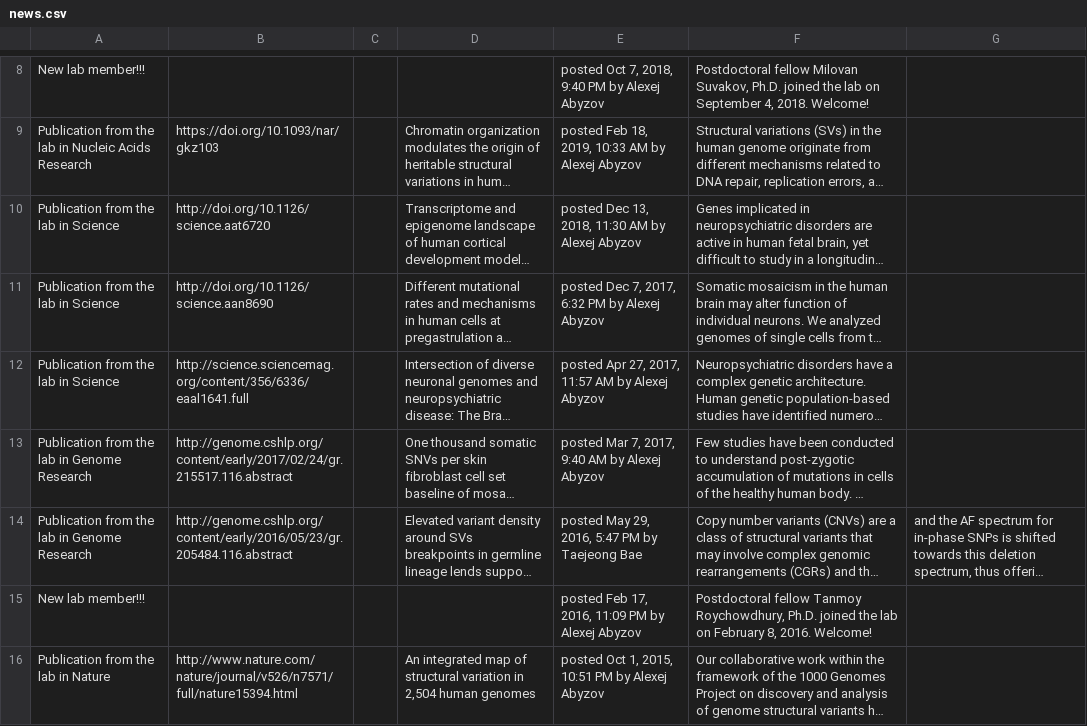
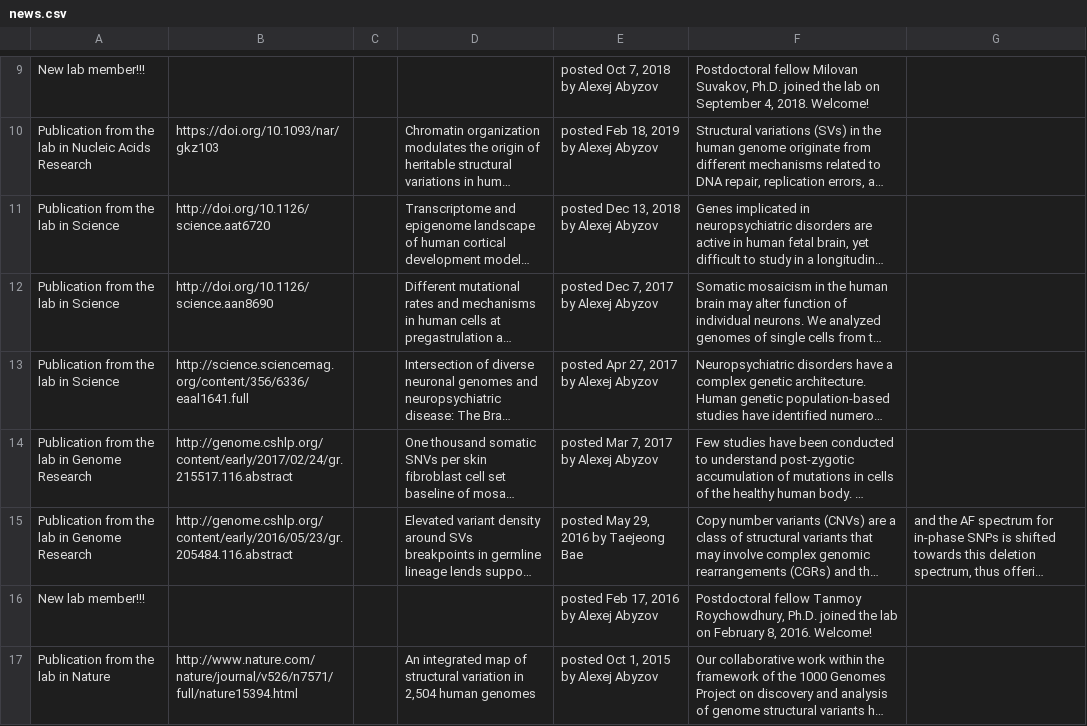
Before and after one commit to abyzovlab/Web-page, a CSV file: news.csv, drawn as a sheet; only a part is shown, gaps mark what is left out; long unchanged cells end in …; addresses are those after the commit; the diff covers the shown part only; the diff names each change by its address in the sheet, - before the commit and + after, or states it on an @@ line.

```diff
--- a/news.csv
+++ b/news.csv
-E9: posted Oct 7, 2018, 9:40 PM by Alexej Abyzov
+E9: posted Oct 7, 2018 by Alexej Abyzov
-E10: posted Feb 18, 2019, 10:33 AM by Alexej Abyzov
+E10: posted Feb 18, 2019 by Alexej Abyzov
-E11: posted Dec 13, 2018, 11:30 AM by Alexej Abyzov
+E11: posted Dec 13, 2018 by Alexej Abyzov
-E12: posted Dec 7, 2017, 6:32 PM by Alexej Abyzov
+E12: posted Dec 7, 2017 by Alexej Abyzov
-E13: posted Apr 27, 2017, 11:57 AM by Alexej Abyzov
+E13: posted Apr 27, 2017 by Alexej Abyzov
-E14: posted Mar 7, 2017, 9:40 AM by Alexej Abyzov
+E14: posted Mar 7, 2017 by Alexej Abyzov
-E15: posted May 29, 2016, 5:47 PM by Taejeong Bae
+E15: posted May 29, 2016 by Taejeong Bae
-E16: posted Feb 17, 2016, 11:09 PM by Alexej Abyzov
+E16: posted Feb 17, 2016 by Alexej Abyzov
-E17: posted Oct 1, 2015, 10:51 PM by Alexej Abyzov
+E17: posted Oct 1, 2015 by Alexej Abyzov
```
Also changed, not shown: 1 added row and 6 edited cells elsewhere in this file, 1 other file.
